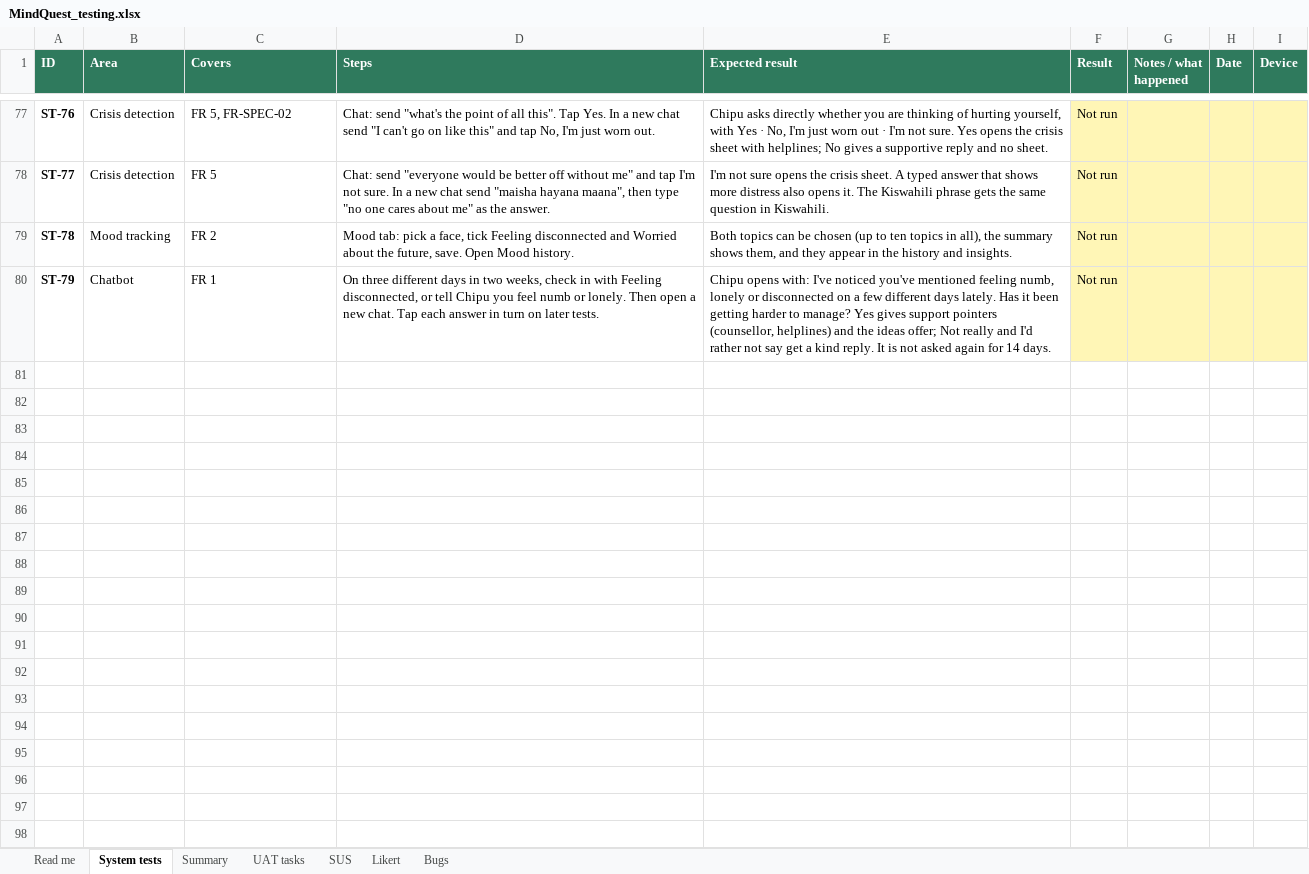
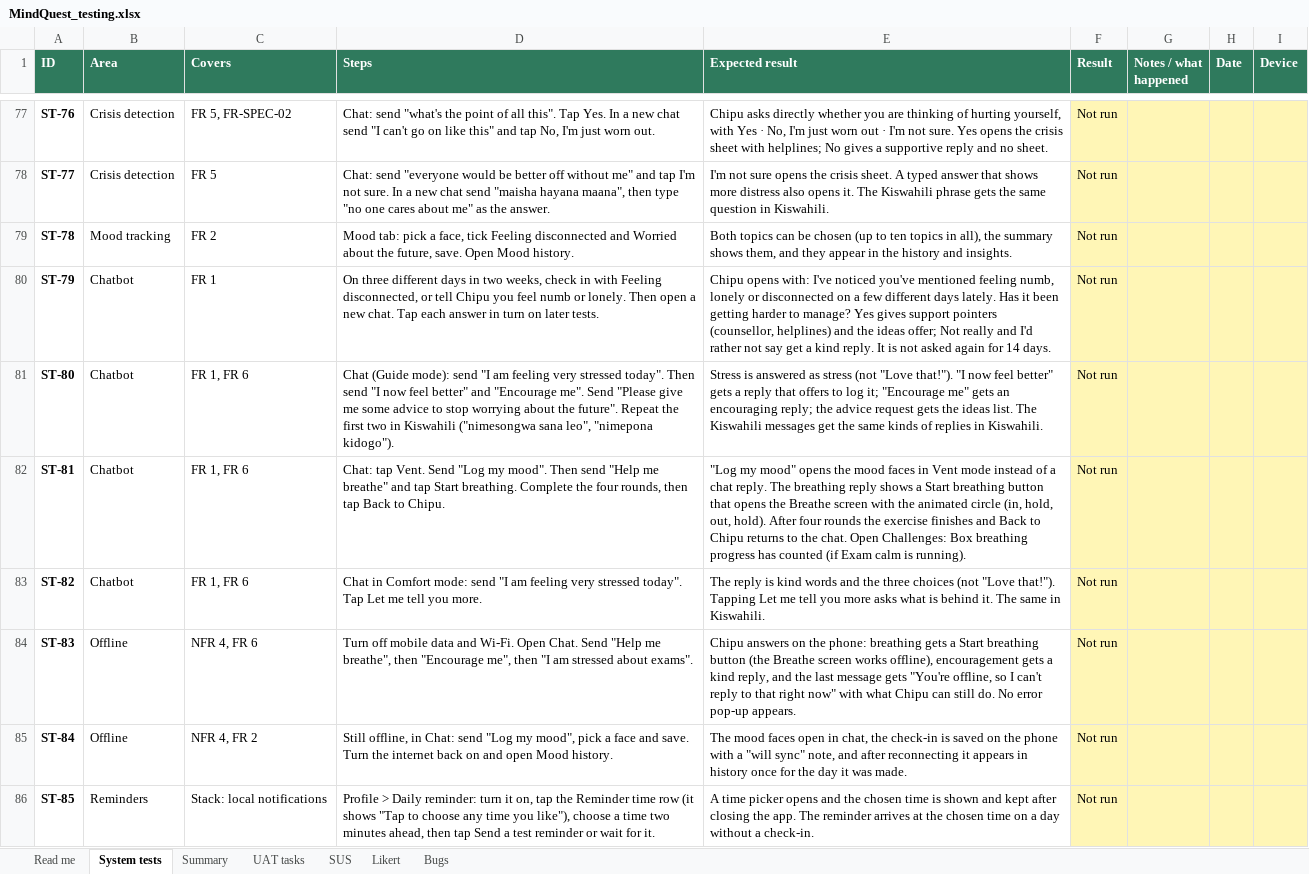
Before and after one commit to Joykan/mindquest-app, an Excel workbook: docs/testing/MindQuest_testing.xlsx, sheet System tests, drawn as a sheet; only a part is shown, gaps mark what is left out; values as stored, in another font and other column widths than the file's, no borders; conditional formats not drawn; the diff names each change by its address in the sheet, - before the commit and + after, or states it on an @@ line.

Commit message:
Docs: system tests ST-80 to ST-85 and traceability for breathing, offline and reply fixes

```diff
--- a/docs/testing/MindQuest_testing.xlsx (sheet System tests)
+++ b/docs/testing/MindQuest_testing.xlsx (sheet System tests)
+row 81: ST-80 | Chatbot | FR 1, FR 6 | Chat (Guide mode): send "I am feeling very stressed today". Then send "I now feel better" and "Encourage me". Send "Please give me some advice to stop worrying about the future". Repeat the first two in Kiswahili ("nimesongwa sana leo", "nimepona kidogo"). | Stress is answered as stress (not "Love that!"). "I now feel better" gets a reply that offers to log it; "Encourage me" gets an encouraging reply; the advice request gets the ideas list. The Kiswahili messages get the same kinds of replies in Kiswahili. | Not run
+row 82: ST-81 | Chatbot | FR 1, FR 6 | Chat: tap Vent. Send "Log my mood". Then send "Help me breathe" and tap Start breathing. Complete the four rounds, then tap Back to Chipu. | "Log my mood" opens the mood faces in Vent mode instead of a chat reply. The breathing reply shows a Start breathing button that opens the Breathe screen with the animated circle (in, hold, out, hold). After four rounds the exercise finishes and Back to Chipu returns to the chat. Open Challenges: Box breathing progress has counted (if Exam calm is running). | Not run
+row 83: ST-82 | Chatbot | FR 1, FR 6 | Chat in Comfort mode: send "I am feeling very stressed today". Tap Let me tell you more. | The reply is kind words and the three choices (not "Love that!"). Tapping Let me tell you more asks what is behind it. The same in Kiswahili. | Not run
+row 84: ST-83 | Offline | NFR 4, FR 6 | Turn off mobile data and Wi-Fi. Open Chat. Send "Help me breathe", then "Encourage me", then "I am stressed about exams". | Chipu answers on the phone: breathing gets a Start breathing button (the Breathe screen works offline), encouragement gets a kind reply, and the last message gets "You're offline, so I can't reply to that right now" with what Chipu can still do. No error pop-up appears. | Not run
+row 85: ST-84 | Offline | NFR 4, FR 2 | Still offline, in Chat: send "Log my mood", pick a face and save. Turn the internet back on and open Mood history. | The mood faces open in chat, the check-in is saved on the phone with a "will sync" note, and after reconnecting it appears in history once for the day it was made. | Not run
+row 86: ST-85 | Reminders | Stack: local notifications | Profile > Daily reminder: turn it on, tap the Reminder time row (it shows "Tap to choose any time you like"), choose a time two minutes ahead, then tap Send a test reminder or wait for it. | A time picker opens and the chosen time is shown and kept after closing the app. The reminder arrives at the chosen time on a day without a check-in. | Not run
```
Also changed, not shown: sheet Summary, 2 other files.
